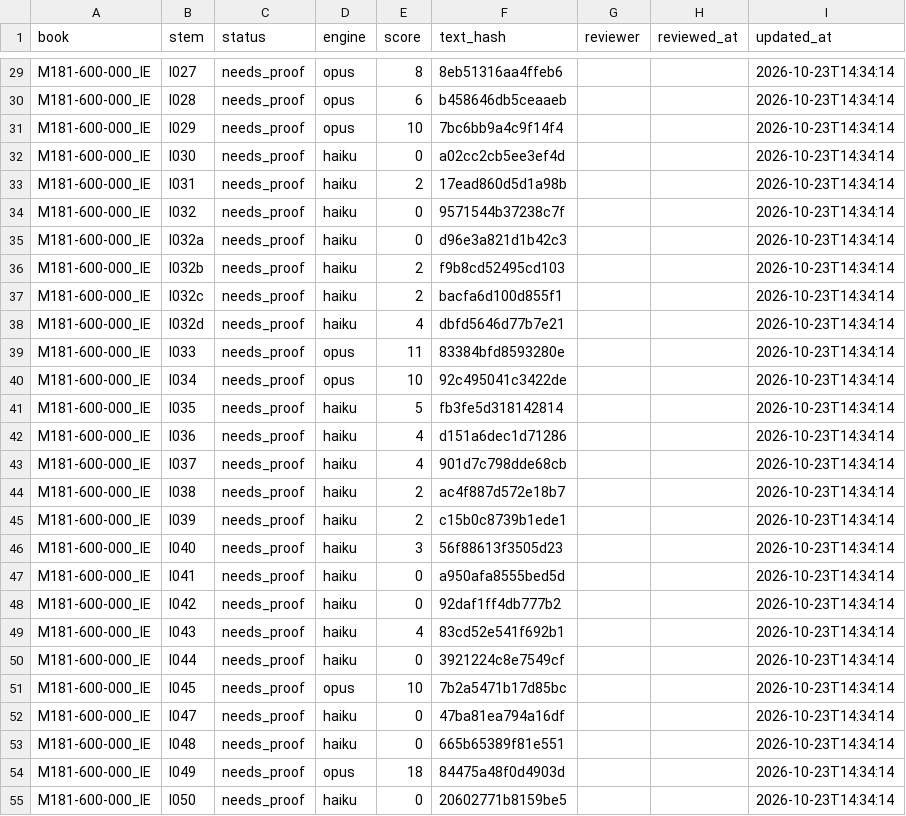
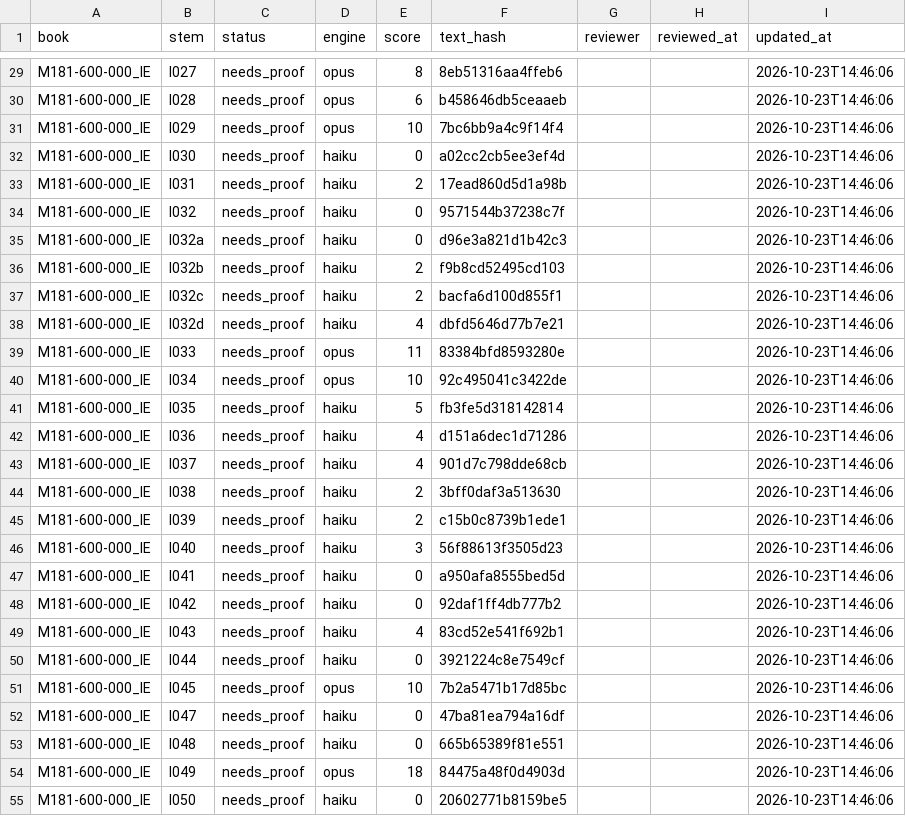
Before and after one commit to r3dfx080/Kadr-3PM_docs, a CSV file: kb/review/pages.csv, drawn as a sheet; only a part is shown, gaps mark what is left out; the diff covers the shown part only; the diff names each change by its address in the sheet, - before the commit and + after, or states it on an @@ line.

```diff
--- a/kb/review/pages.csv
+++ b/kb/review/pages.csv
-I29:I55 (updated_at): 2026-10-23T14:34:14
+I29:I55 (updated_at): 2026-10-23T14:46:06
-F44 (text_hash): ac4f887d572e18b7
+F44 (text_hash): 3bff0daf3a513630
```
Also changed, not shown: 152 edited cells elsewhere in this file, kb/review/issues.csv, 21 other files.
